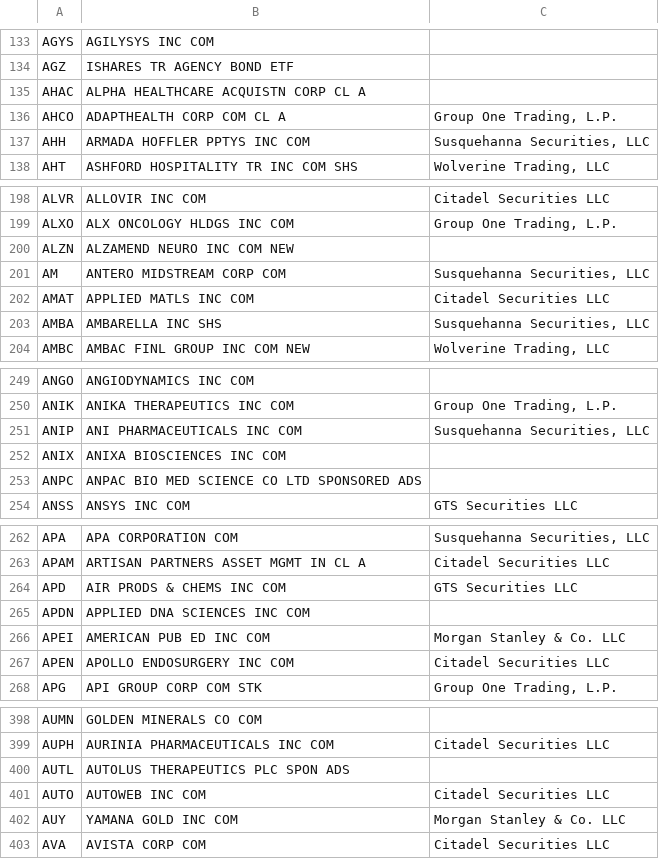
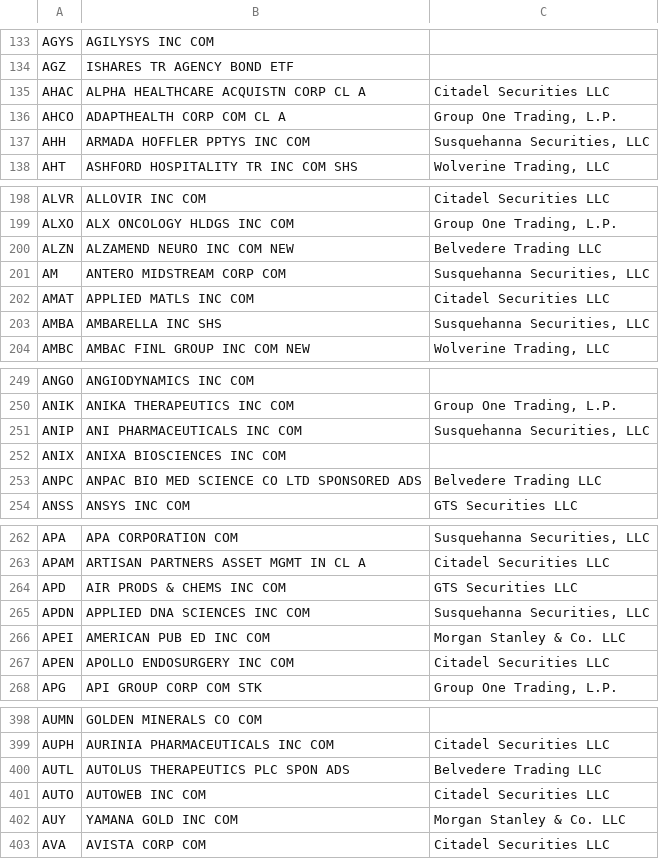
Before and after one commit to haoenhui/usa-optionable-stocks, a CSV file: options-00000.csv, drawn as a sheet; only a part is shown, gaps mark what is left out; the diff covers the shown part only.

```diff
--- a/options-00000.csv
+++ b/options-00000.csv
@@ -134,3 +134,3 @@ AGYS,AGILYSYS INC COM,
 AGZ,ISHARES TR AGENCY BOND ETF,
-AHAC,ALPHA HEALTHCARE ACQUISTN CORP CL A,
+AHAC,ALPHA HEALTHCARE ACQUISTN CORP CL A,Citadel Securities LLC
 AHCO,ADAPTHEALTH CORP COM CL A,"Group One Trading, L.P."
@@ -199,3 +199,3 @@ ALVR,ALLOVIR INC COM,Citadel Securities LLC
 ALXO,ALX ONCOLOGY HLDGS INC COM,"Group One Trading, L.P."
-ALZN,ALZAMEND NEURO INC COM NEW,
+ALZN,ALZAMEND NEURO INC COM NEW,Belvedere Trading LLC
 AM,ANTERO MIDSTREAM CORP COM,"Susquehanna Securities, LLC"
@@ -252,3 +252,3 @@ ANIP,ANI PHARMACEUTICALS INC COM,"Susquehanna Securities, LLC"
 ANIX,ANIXA BIOSCIENCES INC COM,
-ANPC,ANPAC BIO MED SCIENCE CO LTD SPONSORED ADS,
+ANPC,ANPAC BIO MED SCIENCE CO LTD SPONSORED ADS,Belvedere Trading LLC
 ANSS,ANSYS INC COM,GTS Securities LLC
@@ -264,3 +264,3 @@ APAM,ARTISAN PARTNERS ASSET MGMT IN CL A,Citadel Securities LLC
 APD,AIR PRODS & CHEMS INC COM,GTS Securities LLC
-APDN,APPLIED DNA SCIENCES INC COM,
+APDN,APPLIED DNA SCIENCES INC COM,"Susquehanna Securities, LLC"
 APEI,AMERICAN PUB ED INC COM,Morgan Stanley & Co. LLC
@@ -399,3 +399,3 @@ AUMN,GOLDEN MINERALS CO COM,
 AUPH,AURINIA PHARMACEUTICALS INC COM,Citadel Securities LLC
-AUTL,AUTOLUS THERAPEUTICS PLC SPON ADS,
+AUTL,AUTOLUS THERAPEUTICS PLC SPON ADS,Belvedere Trading LLC
 AUTO,AUTOWEB INC COM,Citadel Securities LLC
```
Also changed, not shown: 2 added rows, 1 removed row and 15 edited cells elsewhere in this file, options-02000.csv.
